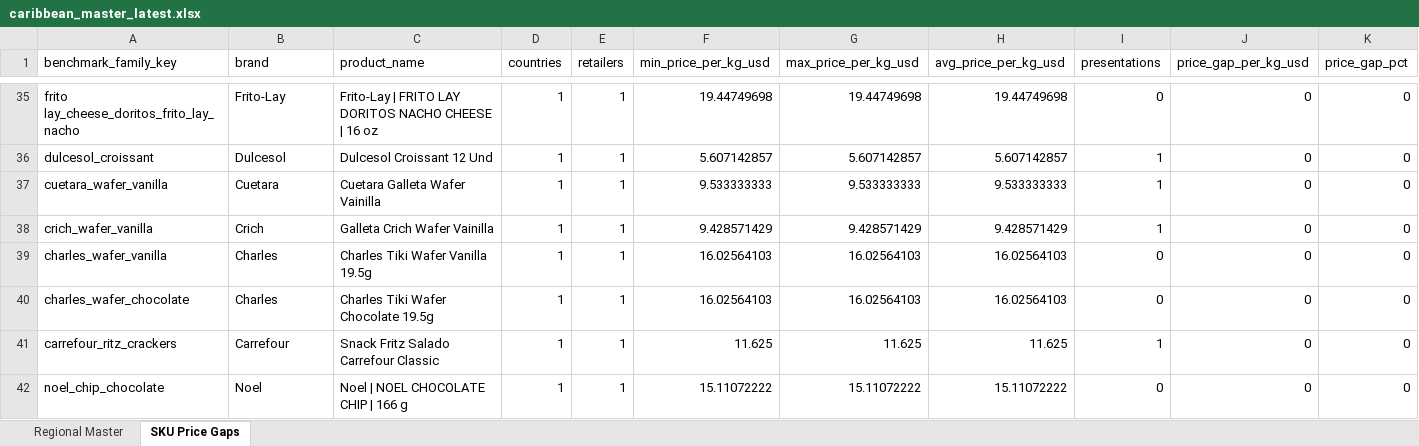
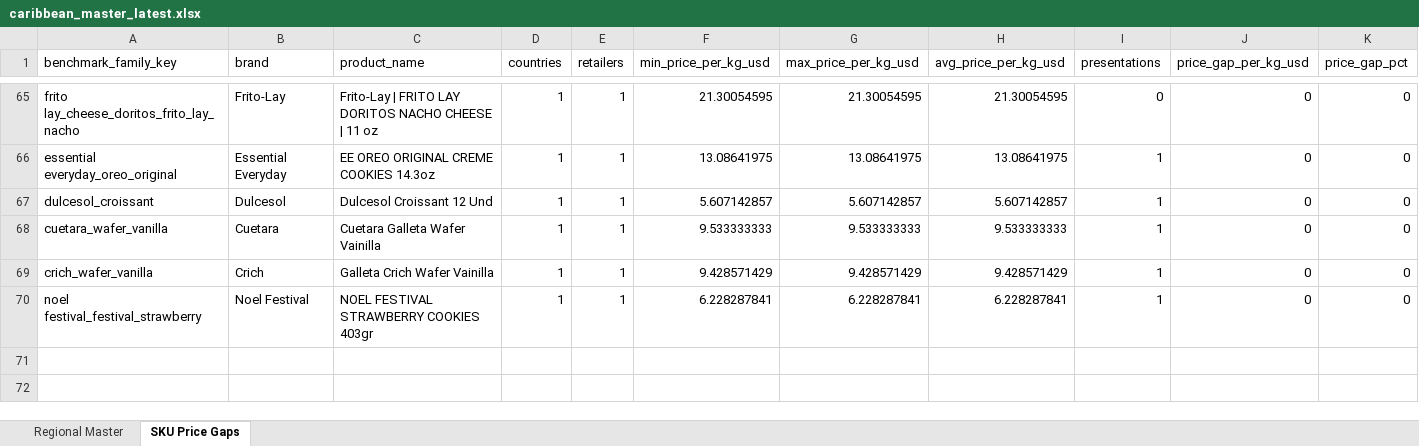
Before and after one commit to Colmau1971/caribbean_retail_ai, an Excel workbook: streamlit_data/caribbean_master_latest.xlsx, sheet SKU Price Gaps, drawn as a sheet; only a part is shown, gaps mark what is left out; values as stored, in another font and other column widths than the file's, no borders; removed rows and columns are numbered as before the commit, all else as after; the diff covers the shown part only; the diff names each change by its address in the sheet, - before the commit and + after, or states it on an @@ line.

```diff
--- a/streamlit_data/caribbean_master_latest.xlsx (sheet SKU Price Gaps)
+++ b/streamlit_data/caribbean_master_latest.xlsx (sheet SKU Price Gaps)
-C65 (product_name): …CHEESE | 16 oz
+C65 (product_name): …CHEESE | 11 oz
-F65 (min_price_per_kg_usd): 19.44749698
+F65 (min_price_per_kg_usd): 21.30054595
-G65 (max_price_per_kg_usd): 19.44749698
+G65 (max_price_per_kg_usd): 21.30054595
-H65 (avg_price_per_kg_usd): 19.44749698
+H65 (avg_price_per_kg_usd): 21.30054595
+row 66: essential everyday_oreo_original | Essential Everyday | EE OREO ORIGINAL CREME COOKIES 14.3oz | 1 | 1 | 13.08641975 | 13.08641975 | 13.08641975 | 1 | 0 | 0
@@ row 39 moved to row 54: charles_wafer_vanilla @@
@@ row 40 moved to row 52: charles_wafer_chocolate @@
@@ row 41 moved to row 39: carrefour_ritz_crackers @@
-row 42: noel_chip_chocolate | Noel | Noel | NOEL CHOCOLATE CHIP | 166 g | 1 | 1 | 15.11072222 | 15.11072222 | 15.11072222 | 0 | 0 | 0
+row 70: noel festival_festival_strawberry | Noel Festival | NOEL FESTIVAL STRAWBERRY COOKIES 403gr | 1 | 1 | 6.228287841 | 6.228287841 | 6.228287841 | 1 | 0 | 0
```
Also changed, not shown: 38 added rows, 11 removed rows, 2 moved rows and 10 edited cells elsewhere in this sheet, sheet Regional Master, streamlit_data/regional_insights.xlsx, 3 other files.
